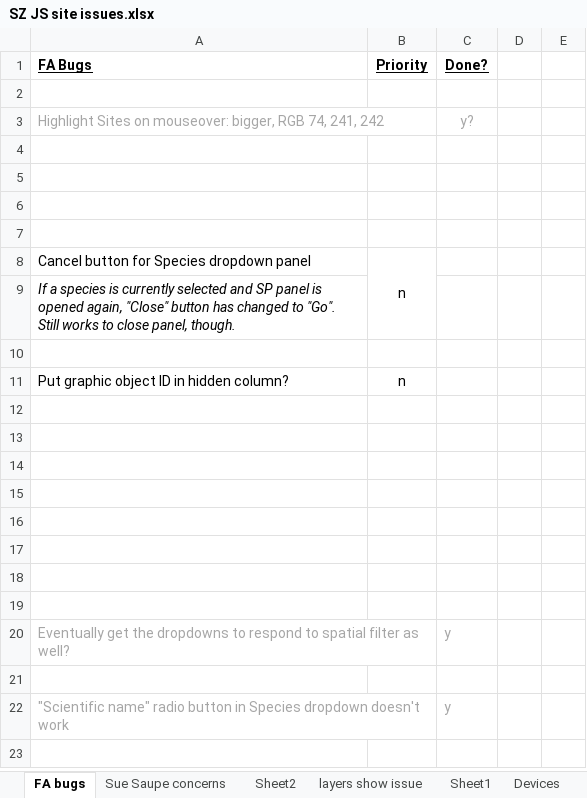
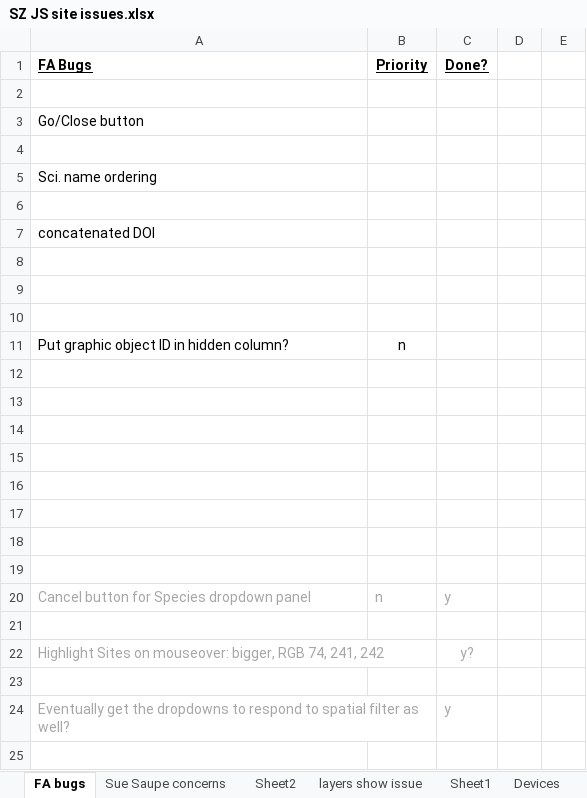
Before and after one commit to JimNoel/ShoreZoneDev_June2024, an Excel workbook: Docs/SZ JS site issues.xlsx, sheet FA bugs, drawn as a sheet; only a part is shown; the shorter side is filled out with more unchanged rows; values as stored, in another font and other column widths than the file's, no borders; charts and pictures not drawn; removed rows and columns are numbered as before the commit, all else as after; the diff names each change by its address in the sheet, - before the commit and + after, or states it on an @@ line.

```diff
--- a/Docs/SZ JS site issues.xlsx (sheet FA bugs)
+++ b/Docs/SZ JS site issues.xlsx (sheet FA bugs)
+row 3: Go/Close button
-row 4: Highlight Sites on mouseover: bigger, RGB 74, 241, 242 |  | y?
+row 4: (empty)
+row 5: Sci. name ordering
+row 6: (empty)
+row 7: concatenated DOI
-row 6: (empty)
-row 7: (empty)
-row 8: Cancel button for Species dropdown panel | n
-row 9: If a species is currently selected and SP panel is opened again, "Close" button has changed to "Go". Still works to close panel, though.
+row 19: (empty)
+row 20: Cancel button for Species dropdown panel | n | y
+row 21: (empty)
+row 22: Highlight Sites on mouseover: bigger, RGB 74, 241, 242 |  | y?
```
Also changed, not shown: charts or pictures, 3 other files.
